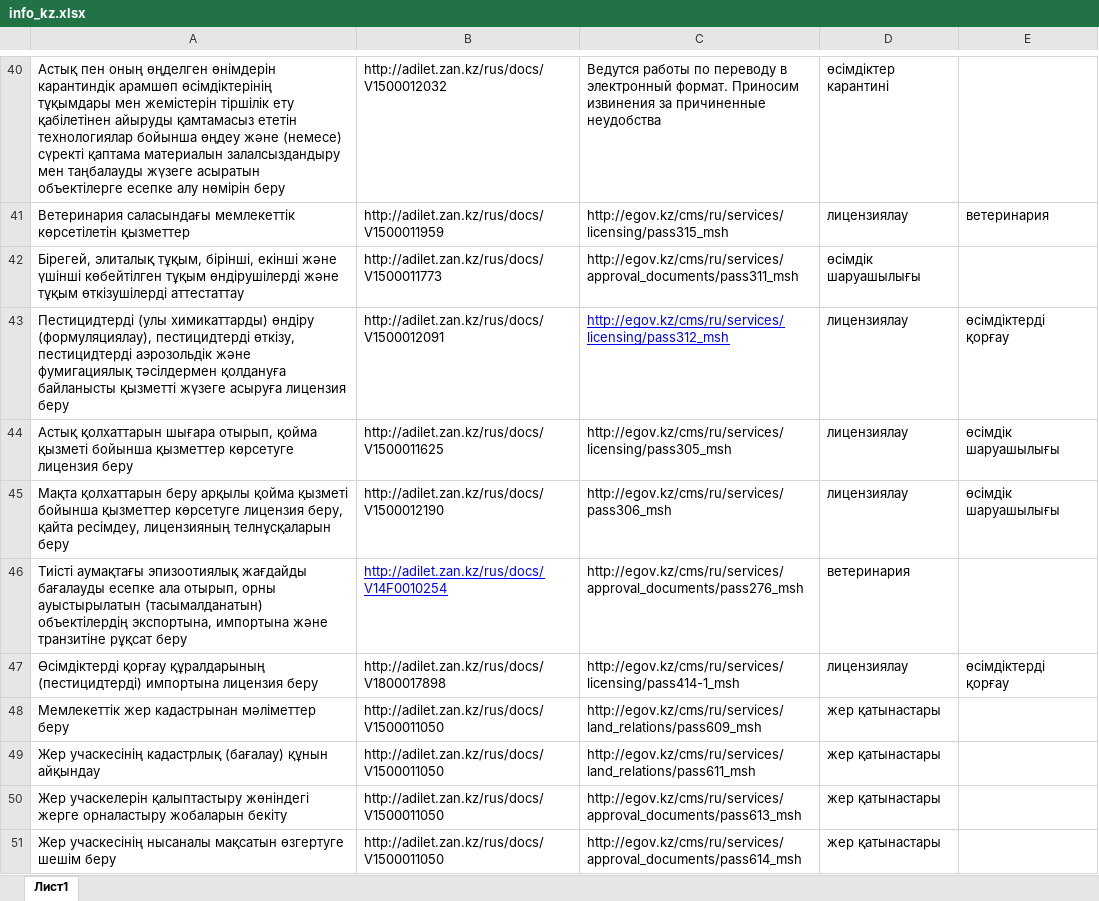
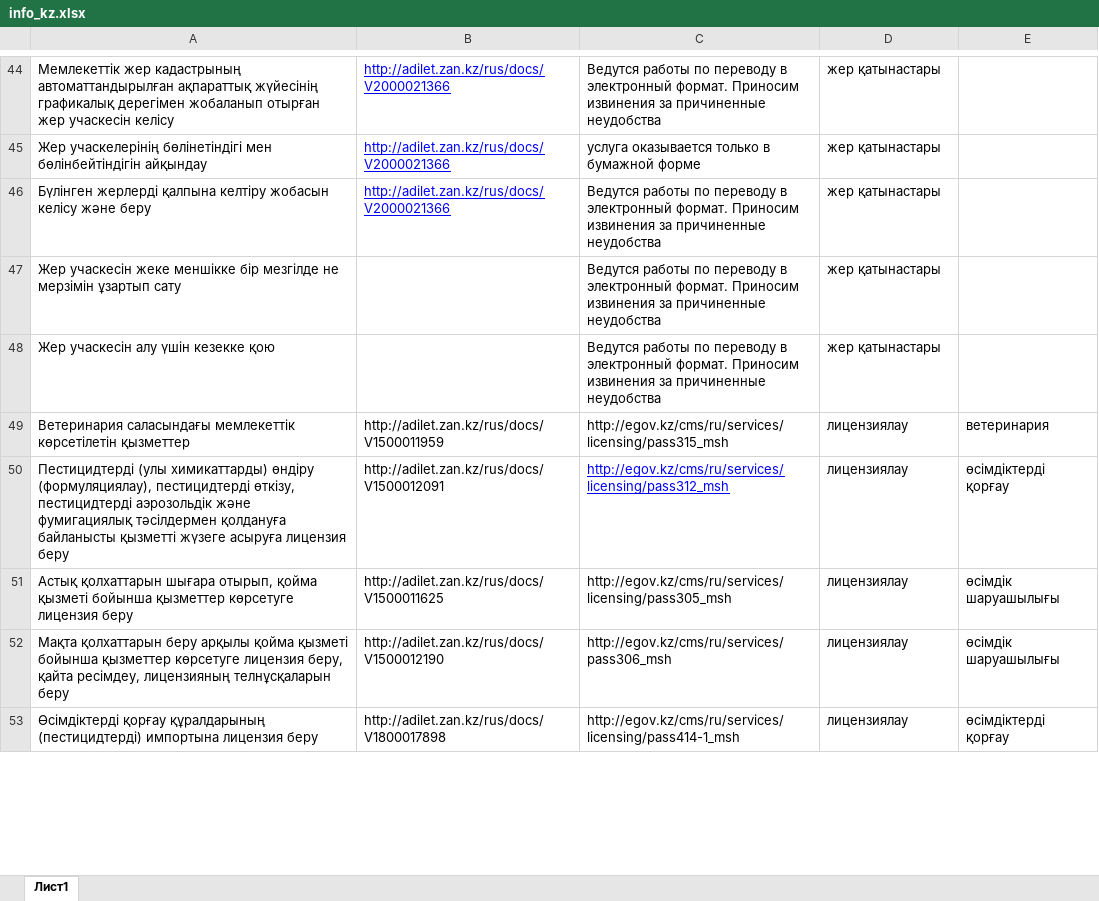
Before and after one commit to Gogabok/telegram-bot-practice, an Excel workbook: telegram-bot-mao/src/info_kz.xlsx, sheet Лист1, drawn as a sheet; only a part is shown, gaps mark what is left out; values as stored, in another font and other column widths than the file's, no borders; removed rows and columns are numbered as before the commit, all else as after; the diff covers the shown part only; the diff names each change by its address in the sheet, - before the commit and + after, or states it on an @@ line.

```diff
--- a/telegram-bot-mao/src/info_kz.xlsx (sheet Лист1)
+++ b/telegram-bot-mao/src/info_kz.xlsx (sheet Лист1)
-A44: Астық пен оның өңделген өнімдерін карантиндік арамшөп өсімдіктерінің тұқымдары мен жемістерін тіршілік ету қабілетінен айыруды қамтамасыз ететін технологиялар бойынша өңдеу және (немесе) сүректі қаптама материалын залалсыздандыру мен таңбалауды жүзеге асыратын объектілерге есепке алу нөмірін беру
+A44: Мемлекеттік жер кадастрының автоматтандырылған ақпараттық жүйесінің графикалық дерегімен жобаланып отырған жер учаскесін келісу
-B44: http://adilet.zan.kz/rus/docs/V1500012032
+B44: http://adilet.zan.kz/rus/docs/V2000021366
@@ B44 underline: off → on, text colour: black → #0000FF @@
-D44: өсімдіктер карантині
+D44: жер қатынастары
+row 45: Жер учаскелерінің бөлінетіндігі мен бөлінбейтіндігін айқындау | http://adilet.zan.kz/rus/docs/V2000021366 | услуга оказывается только в бумажной форме | жер қатынастары
+row 46: Бүлінген жерлерді қалпына келтіру жобасын келісу және беру | http://adilet.zan.kz/rus/docs/V2000021366 | Ведутся работы по переводу в электронный формат. Приносим извинения за причиненные неудобства | жер қатынастары
@@ row 61 moved to row 47: Жер учаскесін жеке меншікке бір мезгілде… @@
@@ row 62 moved to row 48: Жер учаскесін алу үшін кезекке қою @@
@@ row 42 moved to row 56: Бірегей, элиталық тұқым, бірінші, екінші… @@
@@ row 46 moved to row 33: Тиісті аумақтағы эпизоотиялық жағдайды б… @@
-row 48: Мемлекеттік жер кадастрынан мәліметтер беру | http://adilet.zan.kz/rus/docs/V1500011050 | http://egov.kz/cms/ru/services/land_relations/pass609_msh | жер қатынастары
-row 49: Жер учаскесінің кадастрлық (бағалау) құнын айқындау | http://adilet.zan.kz/rus/docs/V1500011050 | http://egov.kz/cms/ru/services/land_relations/pass611_msh | жер қатынастары
-row 50: Жер учаскелерін қалыптастыру жөніндегі жерге орналастыру жобаларын бекiту | http://adilet.zan.kz/rus/docs/V1500011050 | http://egov.kz/cms/ru/services/approval_documents/pass613_msh | жер қатынастары
-row 51: Жер учаскесінің нысаналы мақсатын өзгертуге шешім беру | http://adilet.zan.kz/rus/docs/V1500011050 | http://egov.kz/cms/ru/services/approval_documents/pass614_msh | жер қатынастары
```
Also changed, not shown: 10 added rows, 8 removed rows, 18 moved rows and 3 edited cells elsewhere in this sheet, telegram-bot-mao/src/info_rus.xlsx, 3 other files.
